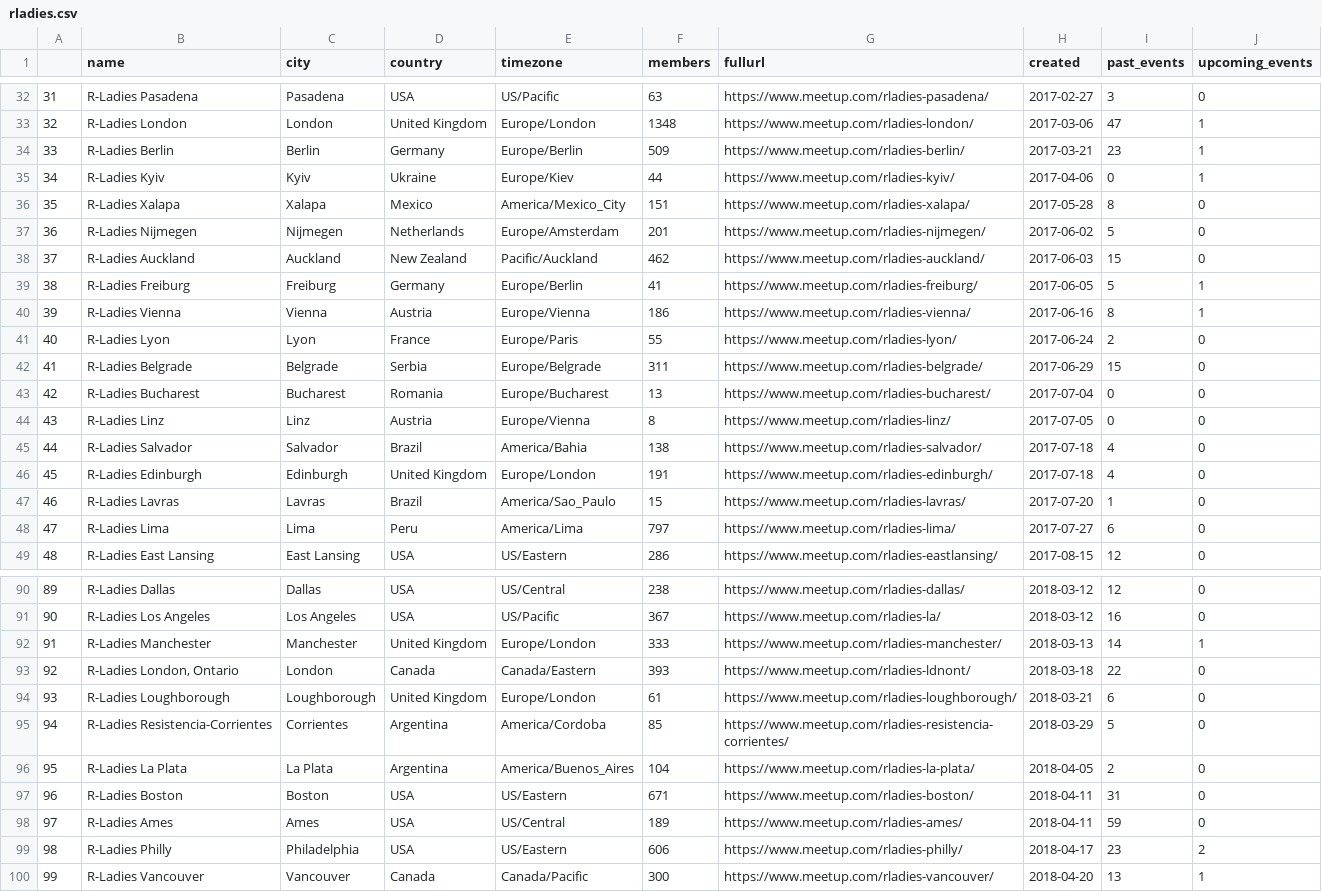
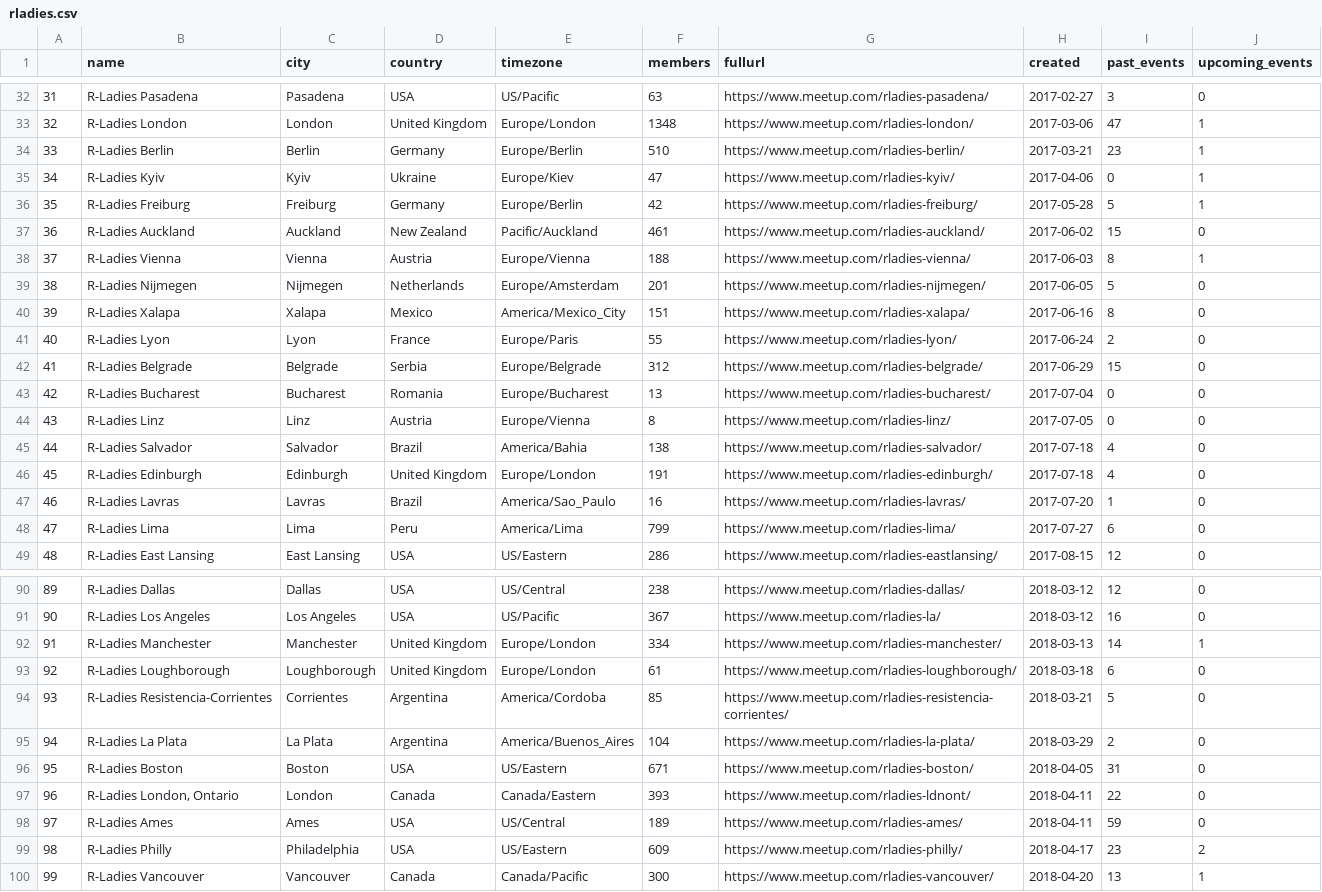
Before and after one commit to benubah/r-community-explorer, a CSV file: docs/data/rladies.csv, drawn as a sheet; only a part is shown, gaps mark what is left out; removed rows and columns are numbered as before the commit, all else as after; the diff covers the shown part only; the diff names each change by its address in the sheet, - before the commit and + after, or states it on an @@ line.

```diff
--- a/docs/data/rladies.csv
+++ b/docs/data/rladies.csv
@@ column A renumbered between rows 13 and 96 @@
-F34 (members): 509
+F34 (members): 510
-F35 (members): 44
+F35 (members): 47
-row 36: 35 | R-Ladies Xalapa | Xalapa | Mexico | America/Mexico_City | 151 | https://www.meetup.com/rladies-xalapa/ | 2017-05-28 | 8 | 0
-row 37: 36 | R-Ladies Nijmegen | Nijmegen | Netherlands | Europe/Amsterdam | 201 | https://www.meetup.com/rladies-nijmegen/ | 2017-06-02 | 5 | 0
+row 36: 35 | R-Ladies Freiburg | Freiburg | Germany | Europe/Berlin | 42 | https://www.meetup.com/rladies-freiburg/ | 2017-05-28 | 5 | 1
-F37 (members): 462
+F37 (members): 461
-H37 (created): 2017-06-03
+H37 (created): 2017-06-02
-row 39: 38 | R-Ladies Freiburg | Freiburg | Germany | Europe/Berlin | 41 | https://www.meetup.com/rladies-freiburg/ | 2017-06-05 | 5 | 1
-F38 (members): 186
+F38 (members): 188
-H38 (created): 2017-06-16
+H38 (created): 2017-06-03
+row 39: 38 | R-Ladies Nijmegen | Nijmegen | Netherlands | Europe/Amsterdam | 201 | https://www.meetup.com/rladies-nijmegen/ | 2017-06-05 | 5 | 0
+row 40: 39 | R-Ladies Xalapa | Xalapa | Mexico | America/Mexico_City | 151 | https://www.meetup.com/rladies-xalapa/ | 2017-06-16 | 8 | 0
-F42 (members): 311
+F42 (members): 312
-F47 (members): 15
+F47 (members): 16
-F48 (members): 797
+F48 (members): 799
-F92 (members): 333
+F92 (members): 334
-row 93: 92 | R-Ladies London, Ontario | London | Canada | Canada/Eastern | 393 | https://www.meetup.com/rladies-ldnont/ | 2018-03-18 | 22 | 0
-H93 (created): 2018-03-21
+H93 (created): 2018-03-18
-H94 (created): 2018-03-29
+H94 (created): 2018-03-21
-H95 (created): 2018-04-05
+H95 (created): 2018-03-29
-H96 (created): 2018-04-11
+H96 (created): 2018-04-05
+row 97: 96 | R-Ladies London, Ontario | London | Canada | Canada/Eastern | 393 | https://www.meetup.com/rladies-ldnont/ | 2018-04-11 | 22 | 0
-F99 (members): 606
+F99 (members): 609
```
Also changed, not shown: 2 added rows, 2 removed rows and 34 edited cells elsewhere in this file, 2 other files.
